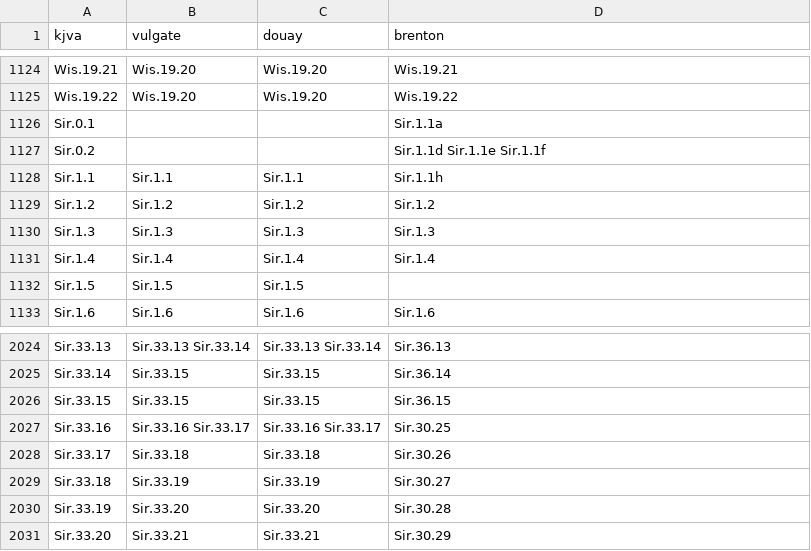
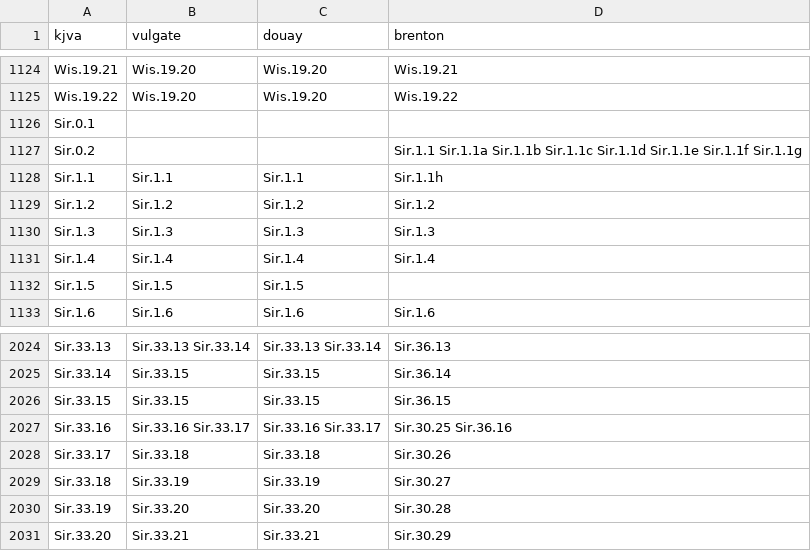
Before and after one commit to Veritas-Essential-Services/canon-corpus, a TSV file: data/parallel/deuterocanon-parallel.tsv, drawn as a sheet; only a part is shown, gaps mark what is left out.

```diff
--- a/data/parallel/deuterocanon-parallel.tsv
+++ b/data/parallel/deuterocanon-parallel.tsv
@@ -1125,4 +1125,4 @@ Wis.19.21	Wis.19.20	Wis.19.20	Wis.19.21
 Wis.19.22	Wis.19.20	Wis.19.20	Wis.19.22
-Sir.0.1			Sir.1.1a
-Sir.0.2			Sir.1.1d Sir.1.1e Sir.1.1f
+Sir.0.1			
+Sir.0.2			Sir.1.1 Sir.1.1a Sir.1.1b Sir.1.1c Sir.1.1d Sir.1.1e Sir.1.1f Sir.1.1g
 Sir.1.1	Sir.1.1	Sir.1.1	Sir.1.1h
@@ -2026,3 +2026,3 @@ Sir.33.14	Sir.33.15	Sir.33.15	Sir.36.14
 Sir.33.15	Sir.33.15	Sir.33.15	Sir.36.15
-Sir.33.16	Sir.33.16 Sir.33.17	Sir.33.16 Sir.33.17	Sir.30.25
+Sir.33.16	Sir.33.16 Sir.33.17	Sir.33.16 Sir.33.17	Sir.30.25 Sir.36.16
 Sir.33.17	Sir.33.18	Sir.33.18	Sir.30.26
```
Also changed, not shown: 4 other files.
